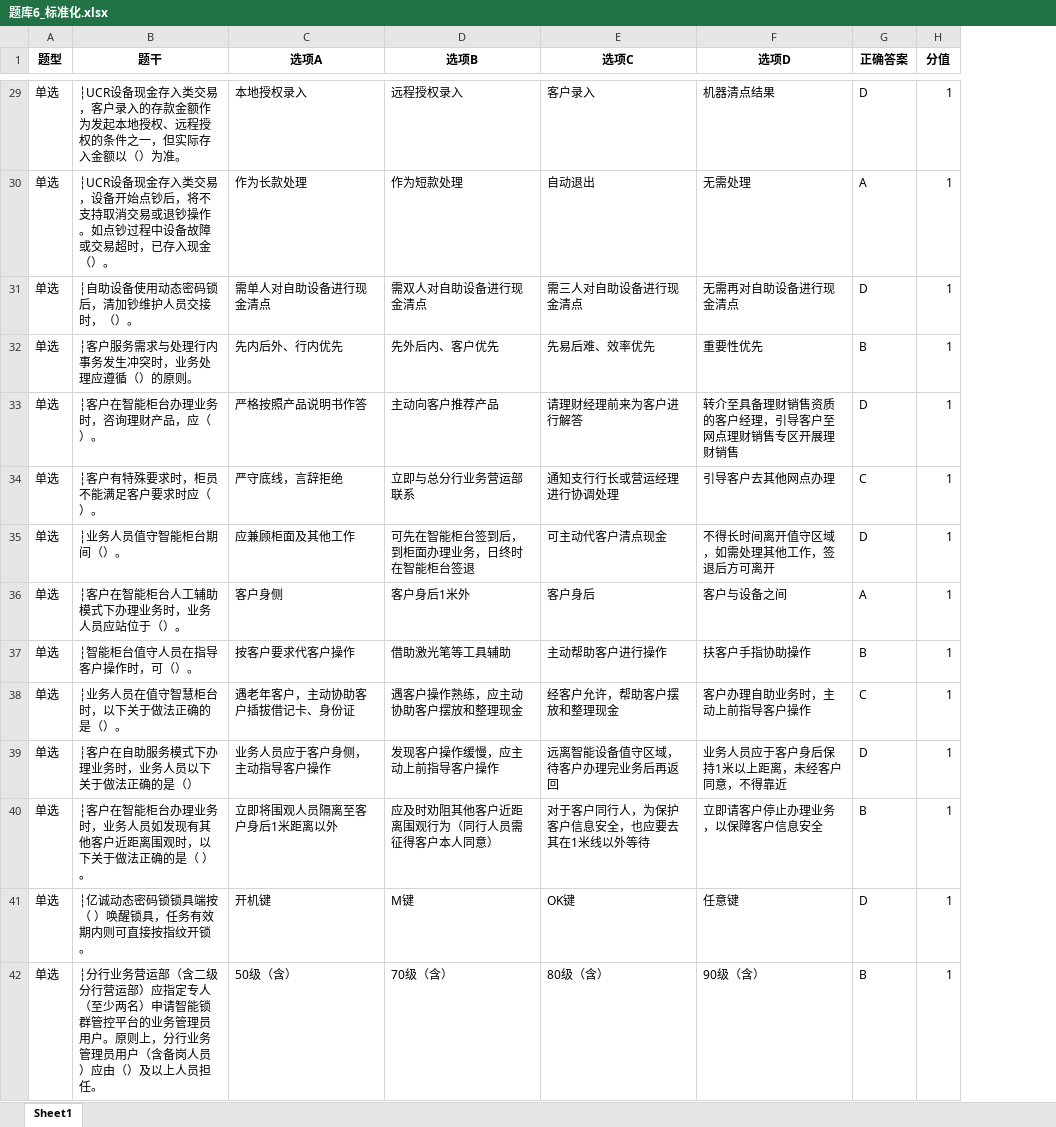
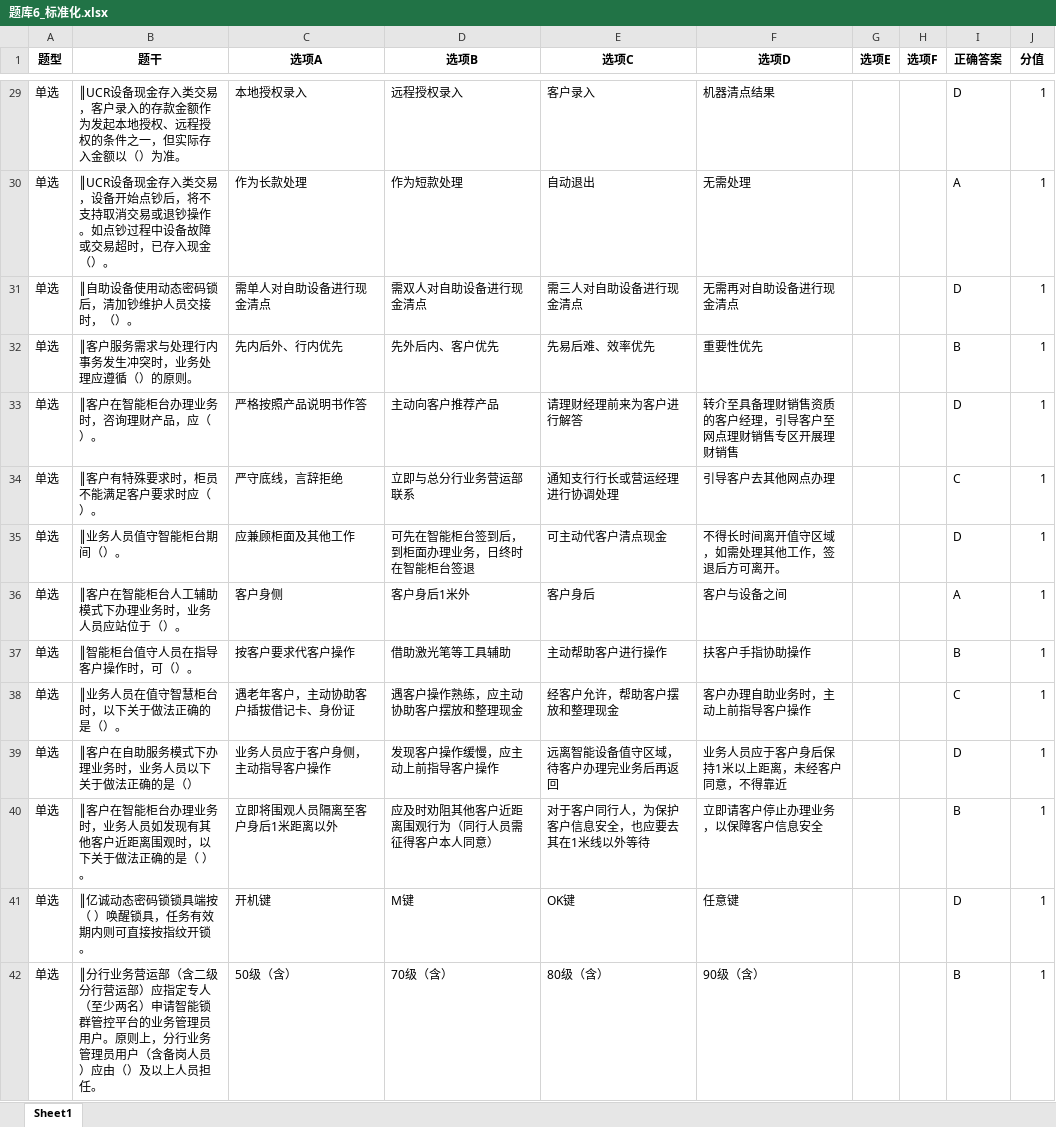
Before and after one commit to 123789486/onilne-exam_test, an Excel workbook: 题库6_标准化.xlsx, sheet Sheet1, drawn as a sheet; only a part is shown, gaps mark what is left out; values as stored, in another font and other column widths than the file's, no borders; the diff covers the shown part only; the diff names each change by its address in the sheet, - before the commit and + after, or states it on an @@ line.

```diff
--- a/题库6_标准化.xlsx (sheet Sheet1)
+++ b/题库6_标准化.xlsx (sheet Sheet1)
+column G (选项E), empty
+column H (选项F), empty
-B29 (题干): ┆UCR设备现金…
+B29 (题干): ║UCR设备现金…
-B30 (题干): ┆UCR设备现金…
+B30 (题干): ║UCR设备现金…
-B31 (题干): ┆自助设备使用动态密码锁后，清加钞维护人员交接时，（）。
+B31 (题干): ║自助设备使用动态密码锁后，清加钞维护人员交接时，（）。
-B32 (题干): ┆客户服务需求与处理行内事务发生冲突时，业务处理应遵循（）的原则。
+B32 (题干): ║客户服务需求与处理行内事务发生冲突时，业务处理应遵循（）的原则。
-B33 (题干): ┆客户在智能柜台办理业务时，咨询理财产品，应（）。
+B33 (题干): ║客户在智能柜台办理业务时，咨询理财产品，应（）。
-B34 (题干): ┆客户有特殊要求时，柜员不能满足客户要求时应（）。
+B34 (题干): ║客户有特殊要求时，柜员不能满足客户要求时应（）。
-B35 (题干): ┆业务人员值守智能柜台期间（）。
+B35 (题干): ║业务人员值守智能柜台期间（）。
-F35 (选项D): 不得长时间离开值守区域，如需处理其他工作，签退后方可离开
+F35 (选项D): 不得长时间离开值守区域，如需处理其他工作，签退后方可离开。
-B36 (题干): ┆客户在智能柜台人工辅助模式下办理业务时，业务人员应站位于（）。
+B36 (题干): ║客户在智能柜台人工辅助模式下办理业务时，业务人员应站位于（）。
-B37 (题干): ┆智能柜台值守人员在指导客户操作时，可（）。
+B37 (题干): ║智能柜台值守人员在指导客户操作时，可（）。
-B38 (题干): ┆业务人员在值守智慧柜台时，以下关于做法正确的是（）。
+B38 (题干): ║业务人员在值守智慧柜台时，以下关于做法正确的是（）。
-B39 (题干): ┆客户在自助服务模式下办理业务时，业务人员以下关于做法正确的是（）
+B39 (题干): ║客户在自助服务模式下办理业务时，业务人员以下关于做法正确的是（）
-B40 (题干): ┆客户在智…
+B40 (题干): ║客户在智…
-B41 (题干): ┆亿诚动态密码锁锁具端按（ ）唤醒锁具，任务有效期内则可直接按指纹开锁。
+B41 (题干): ║亿诚动态密码锁锁具端按（ ）唤醒锁具，任务有效期内则可直接按指纹开锁。
-B42 (题干): ┆分行业务…
+B42 (题干): ║分行业务…
```
Also changed, not shown: 181 edited cells elsewhere in this sheet, 题库2_标准化.xlsx, 题库4_标准化.xlsx, 20 other files.
